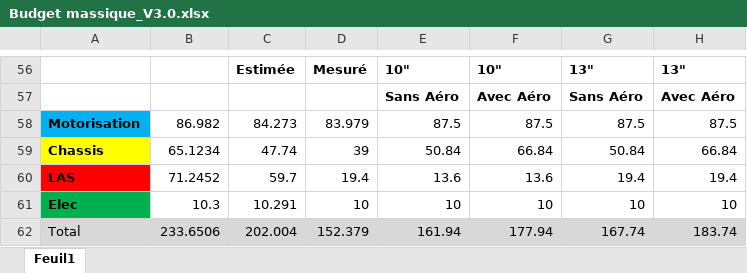
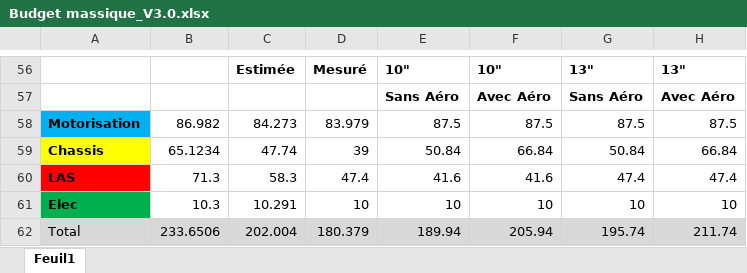
Before and after one commit to EOSCogniton/STUF-2020, an Excel workbook: BP_Budget Previsionnel/BM_Budget Massique/Budget massique_V3.0.xlsx, sheet Feuil1, drawn as a sheet; only a part is shown, gaps mark what is left out; values as stored, in another font and other column widths than the file's, no borders; charts and pictures not drawn; removed rows and columns are numbered as before the commit, all else as after; the diff covers the shown part only; the diff names each change by its address in the sheet, - before the commit and + after, or states it on an @@ line.

Commit message:
Maj BM

```diff
--- a/BP_Budget Previsionnel/BM_Budget Massique/Budget massique_V3.0.xlsx (sheet Feuil1)
+++ b/BP_Budget Previsionnel/BM_Budget Massique/Budget massique_V3.0.xlsx (sheet Feuil1)
-row 60: LAS | 71.2452 | 59.7 | 19.4 | 13.6 | 13.6 | 19.4 | 19.4
+row 60: LAS | 71.3 | 58.3 | 47.4 | 41.6 | 41.6 | 47.4 | 47.4
-D62: 152.379
+D62: 180.379
-E62: 161.94
+E62: 189.94
-F62: 177.94
+F62: 205.94
-G62: 167.74
+G62: 195.74
-H62: 183.74
+H62: 211.74
```
Also changed, not shown: 2 added rows, 2 removed rows, 19 edited cells and cell formats elsewhere in this sheet, formulas that keep their value, charts or pictures.
